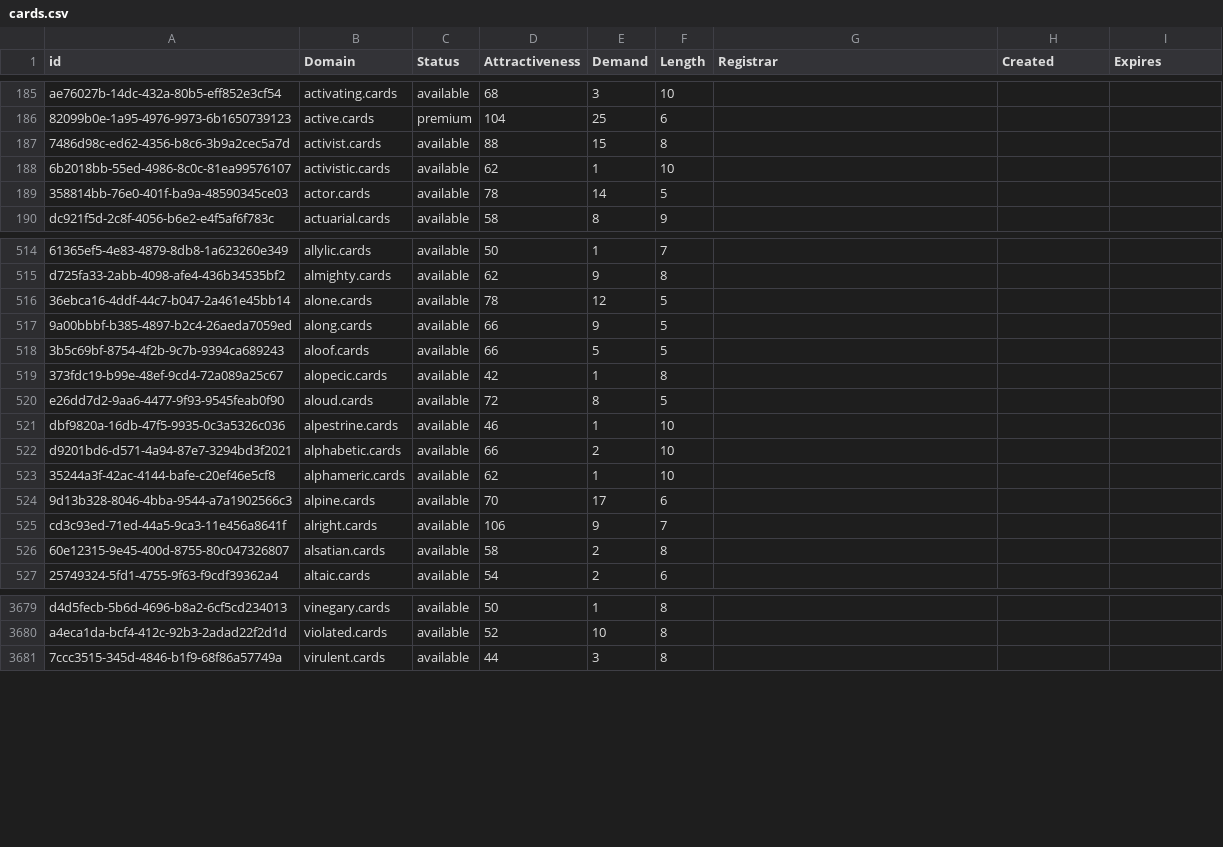
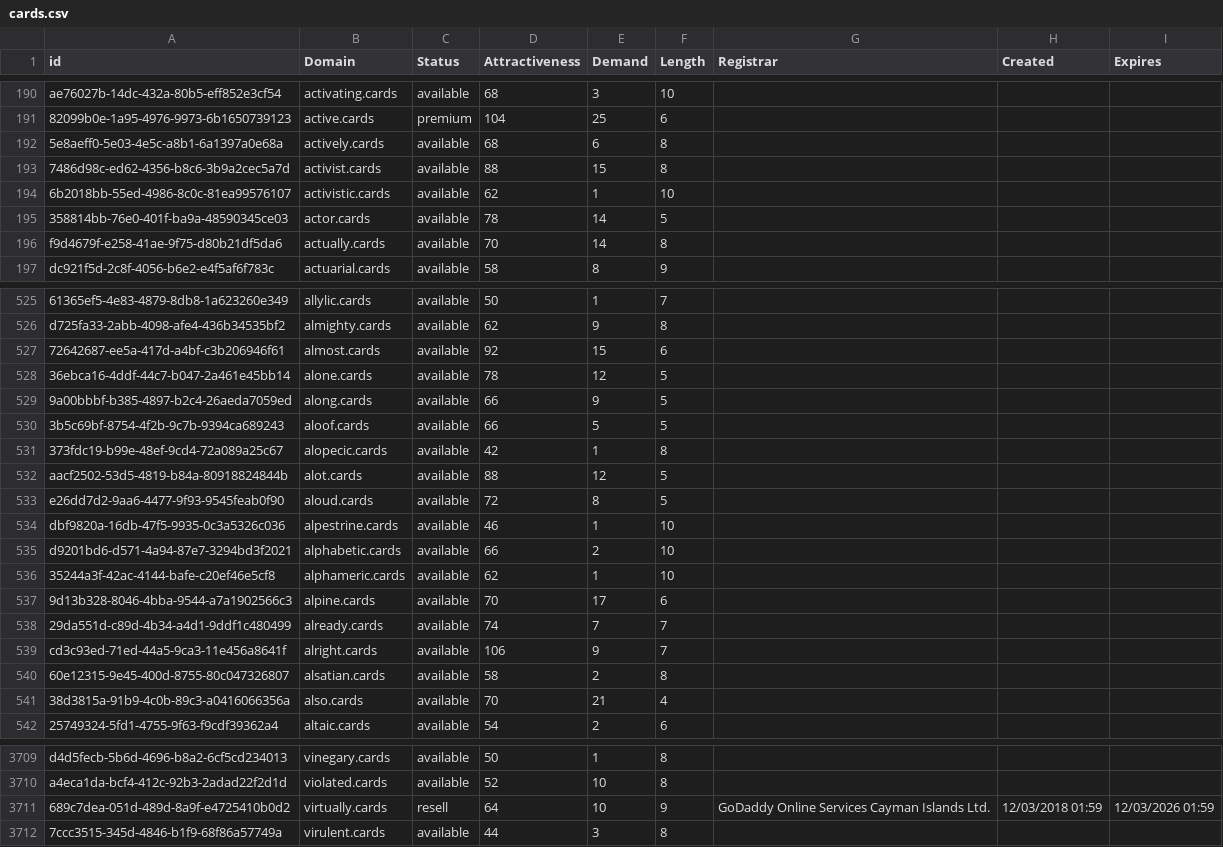
Before and after one commit to UniqueDomains/cards-oneword-domains, a CSV file: cards.csv, drawn as a sheet; only a part is shown, gaps mark what is left out; the diff covers the shown part only; the diff names each change by its address in the sheet, - before the commit and + after, or states it on an @@ line.

Commit message:
Domains update

```diff
--- a/cards.csv
+++ b/cards.csv
+row 192: 5e8aeff0-5e03-4e5c-a8b1-6a1397a0e68a | actively.cards | available | 68 | 6 | 8
+row 196: f9d4679f-e258-41ae-9f75-d80b21df5da6 | actually.cards | available | 70 | 14 | 8
+row 527: 72642687-ee5a-417d-a4bf-c3b206946f61 | almost.cards | available | 92 | 15 | 6
+row 532: aacf2502-53d5-4819-b84a-80918824844b | alot.cards | available | 88 | 12 | 5
+row 538: 29da551d-c89d-4b34-a4d1-9ddf1c480499 | already.cards | available | 74 | 7 | 7
+row 541: 38d3815a-91b9-4c0b-89c3-a0416066356a | also.cards | available | 70 | 21 | 4
+row 3711: 689c7dea-051d-489d-8a9f-e4725410b0d2 | virtually.cards | resell | 64 | 10 | 9 | GoDaddy Online Services Cayman Islands Ltd. | 12/03/2018 01:59 | 12/03/2026 01:59
```
Also changed, not shown: 24 added rows elsewhere in this file, 2 other files.
